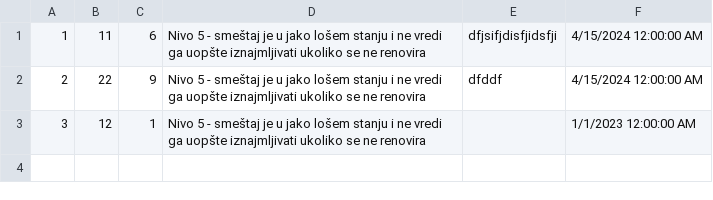
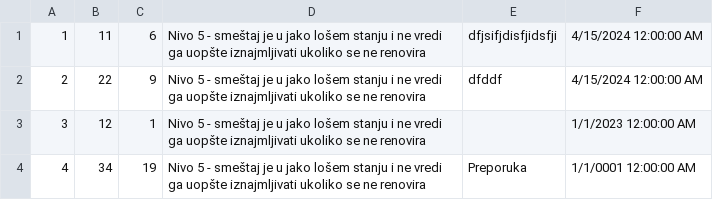
Before and after one commit to katarinap02/booking-application, a CSV file: Resources/Data/renovation_recommendations.csv, drawn as a sheet.

```diff
--- a/Resources/Data/renovation_recommendations.csv
+++ b/Resources/Data/renovation_recommendations.csv
@@ -3 +3,2 @@
 3|12|1|Nivo 5 - smeštaj je u jako lošem stanju i ne vredi ga uopšte iznajmljivati ukoliko se ne renovira||1/1/2023 12:00:00 AM
+4|34|19|Nivo 5 - smeštaj je u jako lošem stanju i ne vredi ga uopšte iznajmljivati ukoliko se ne renovira|Preporuka|1/1/0001 12:00:00 AM
```
Also changed, not shown: Resources/Data/accommodation_rate.csv, Resources/Data/accommodation_reservations.csv, 5 other files.
